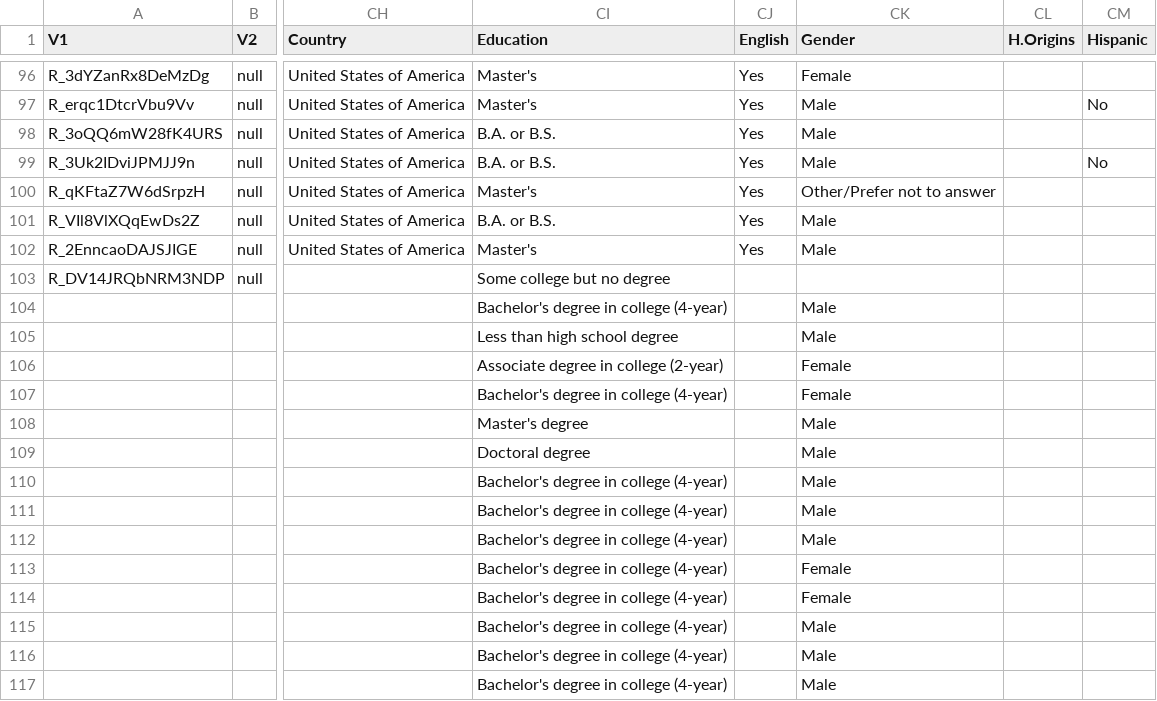
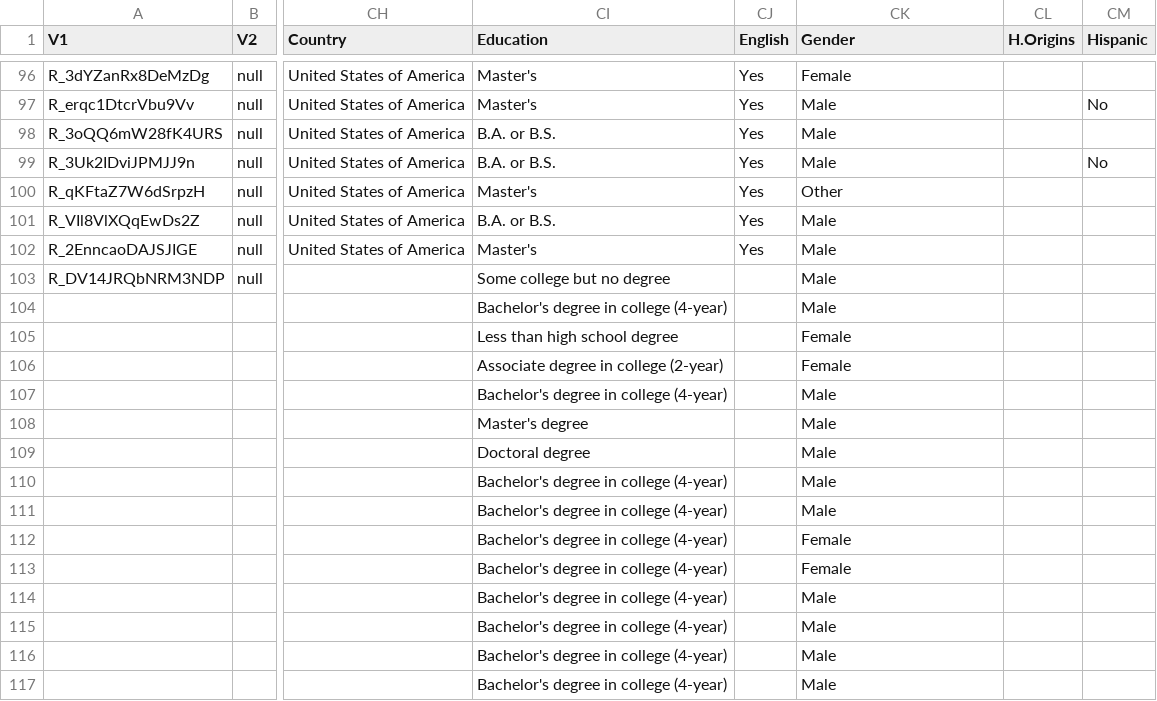
Before and after one commit to jberry2/chinawatch, a CSV file: Data/china_watch_combined.csv, drawn as a sheet; only a part is shown, gaps mark what is left out; the diff covers the shown part only; the diff names each change by its address in the sheet, - before the commit and + after, or states it on an @@ line.

```diff
--- a/Data/china_watch_combined.csv
+++ b/Data/china_watch_combined.csv
-CK100 (Gender): Other/Prefer not to answer
+CK100 (Gender): Other
-CK103 (Gender): (empty)
+CK103 (Gender): Male
-CK105 (Gender): Male
+CK105 (Gender): Female
-CK107 (Gender): Female
+CK107 (Gender): Male
-CK112 (Gender): Male
+CK112 (Gender): Female
-CK114 (Gender): Female
+CK114 (Gender): Male
```
Also changed, not shown: 10 edited cells elsewhere in this file, 2 other files.
